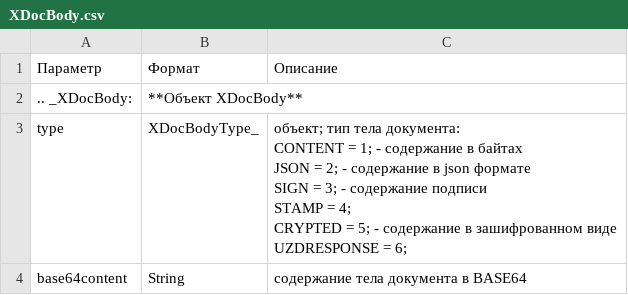
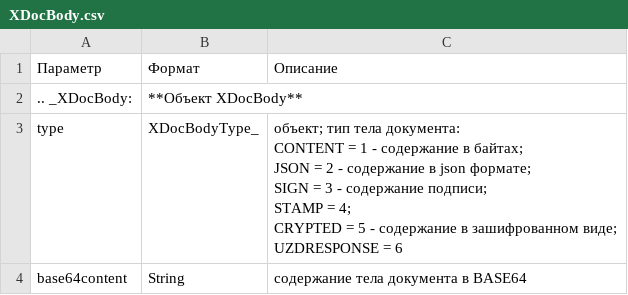
Before and after one commit to EDI-N/Icona, a CSV file: source/integration_2_0/API/for_csv/XDocBody.csv, drawn as a sheet.

```diff
--- a/source/integration_2_0/API/for_csv/XDocBody.csv
+++ b/source/integration_2_0/API/for_csv/XDocBody.csv
@@ -2,9 +2,9 @@
 .. _XDocBody: ,**Объект XDocBody** ,
-type,XDocBodyType_ ,"объект; тип тела документа:
-CONTENT = 1; - содержание в байтах
-JSON = 2; - содержание в json формате
-SIGN = 3; - содержание подписи
-STAMP = 4;
-CRYPTED = 5; - содержание в зашифрованном виде
-UZDRESPONSE = 6;"
+type,XDocBodyType_ ,"объект; тип тела документа:
+CONTENT = 1 - содержание в байтах;
+JSON = 2 - содержание в json формате;
+SIGN = 3 - содержание подписи;
+STAMP = 4;
+CRYPTED = 5 - содержание в зашифрованном виде;
+UZDRESPONSE = 6"
 base64content,String,содержание тела документа в BASE64
```
Also changed, not shown: source/integration_2_0/API/for_csv/xdoctype_p.csv, 1 other file.
